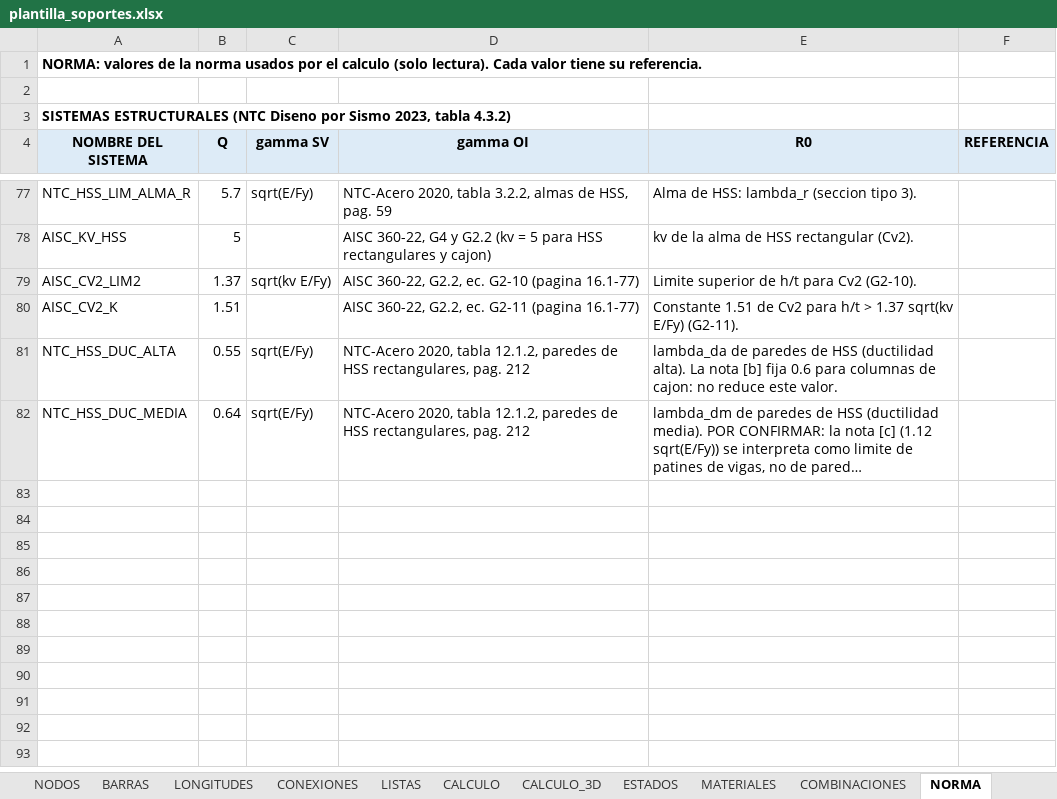
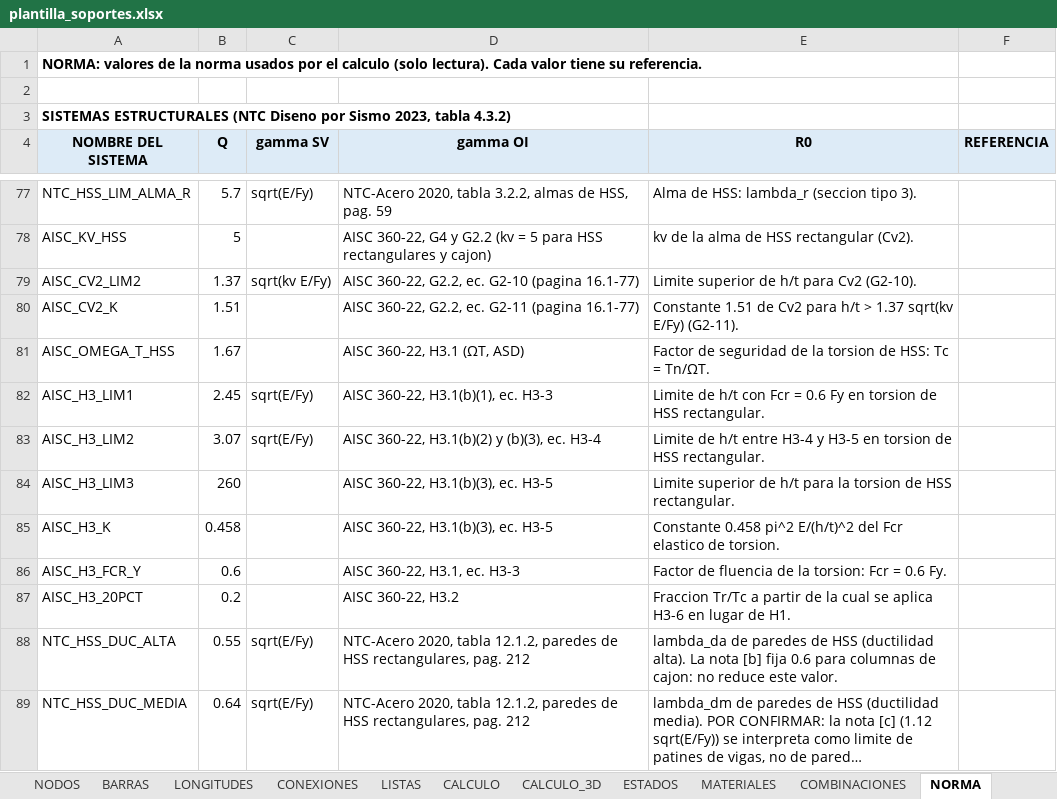
Before and after one commit to mrubilar84-ship-it/APLICACION-CARGAS-FLEXIBILIDAD-.S2K, an Excel workbook: plantilla_soportes.xlsx, sheet NORMA, drawn as a sheet; only a part is shown, gaps mark what is left out; long unchanged cells end in …; values as stored, in another font and other column widths than the file's, no borders; the diff names each change by its address in the sheet, - before the commit and + after, or states it on an @@ line.

```diff
--- a/plantilla_soportes.xlsx (sheet NORMA)
+++ b/plantilla_soportes.xlsx (sheet NORMA)
+row 81: AISC_OMEGA_T_HSS | 1.67 |  | AISC 360-22, H3.1 (ΩT, ASD) | Factor de seguridad de la torsion de HSS: Tc = Tn/ΩT.
+row 82: AISC_H3_LIM1 | 2.45 | sqrt(E/Fy) | AISC 360-22, H3.1(b)(1), ec. H3-3 | Limite de h/t con Fcr = 0.6 Fy en torsion de HSS rectangular.
+row 83: AISC_H3_LIM2 | 3.07 | sqrt(E/Fy) | AISC 360-22, H3.1(b)(2) y (b)(3), ec. H3-4 | Limite de h/t entre H3-4 y H3-5 en torsion de HSS rectangular.
+row 84: AISC_H3_LIM3 | 260 |  | AISC 360-22, H3.1(b)(3), ec. H3-5 | Limite superior de h/t para la torsion de HSS rectangular.
+row 85: AISC_H3_K | 0.458 |  | AISC 360-22, H3.1(b)(3), ec. H3-5 | Constante 0.458 pi^2 E/(h/t)^2 del Fcr elastico de torsion.
+row 86: AISC_H3_FCR_Y | 0.6 |  | AISC 360-22, H3.1, ec. H3-3 | Factor de fluencia de la torsion: Fcr = 0.6 Fy.
+row 87: AISC_H3_20PCT | 0.2 |  | AISC 360-22, H3.2 | Fraccion Tr/Tc a partir de la cual se aplica H3-6 en lugar de H1.
```
Also changed, not shown: charts or pictures, verificacion_posterior/casos_rev02/caso_sismo/planilla_sismo_ENTRADA.xlsx, 7 other files.
